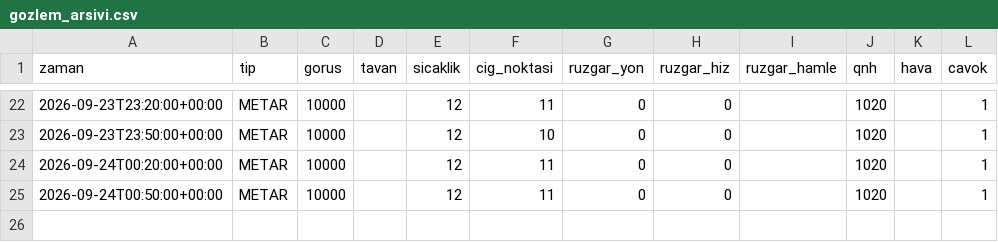
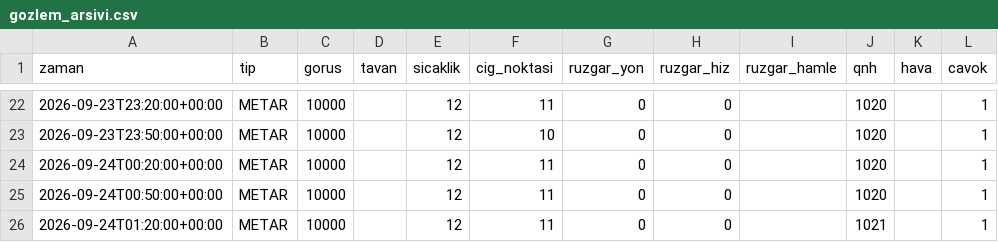
Before and after one commit to atakanoskay1-creator/ltfj-bot, a CSV file: gozlem_arsivi.csv, drawn as a sheet; only a part is shown, gaps mark what is left out.

```diff
--- a/gozlem_arsivi.csv
+++ b/gozlem_arsivi.csv
@@ -25 +25,2 @@ zaman,tip,gorus,tavan,sicaklik,cig_noktasi,ruzgar_yon,ruzgar_hiz,ruzgar_hamle,qn
 2026-09-24T00:50:00+00:00,METAR,10000,,12,11,0,0,,1020,,1
+2026-09-24T01:20:00+00:00,METAR,10000,,12,11,0,0,,1021,,1
```
Also changed, not shown: 4 other files.
